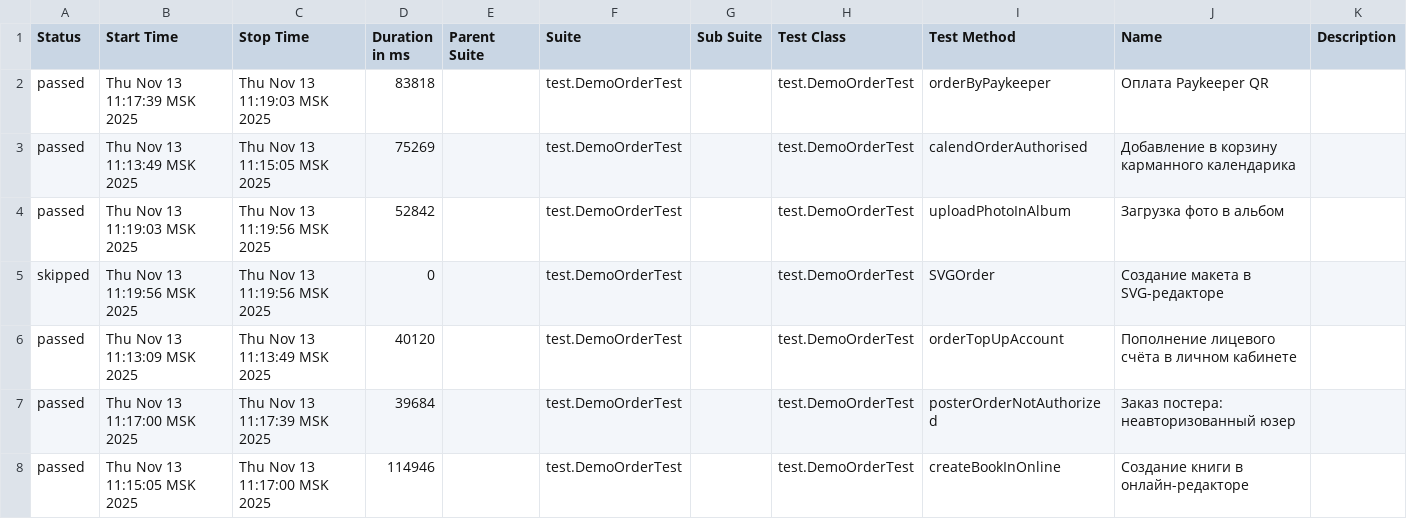
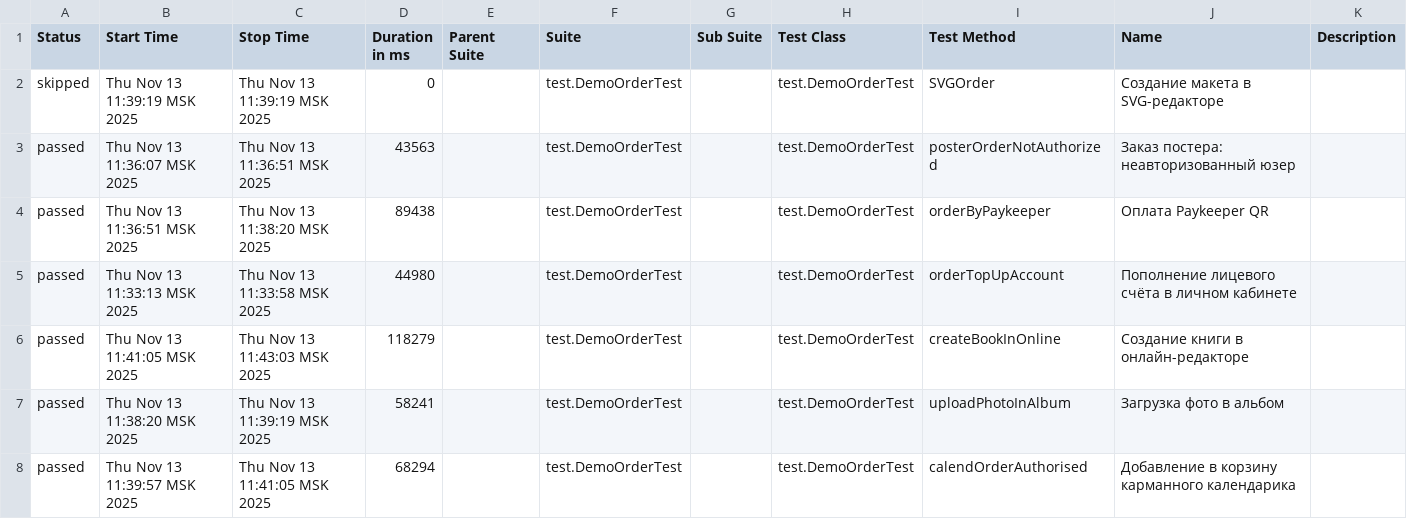
Before and after one commit to polinam-netprint/allure-reports-for-web, a CSV file: web-master/data/suites.csv, drawn as a sheet.

Commit message:
Update report for master

```diff
--- a/web-master/data/suites.csv
+++ b/web-master/data/suites.csv
@@ -1,8 +1,8 @@
 "Status","Start Time","Stop Time","Duration in ms","Parent Suite","Suite","Sub Suite","Test Class","Test Method","Name","Description"
-"passed","Thu Nov 13 11:17:39 MSK 2025","Thu Nov 13 11:19:03 MSK 2025","83818","","test.DemoOrderTest","","test.DemoOrderTest","orderByPaykeeper","Оплата Paykeeper QR",""
-"passed","Thu Nov 13 11:13:49 MSK 2025","Thu Nov 13 11:15:05 MSK 2025","75269","","test.DemoOrderTest","","test.DemoOrderTest","calendOrderAuthorised","Добавление в корзину карманного календарика",""
-"passed","Thu Nov 13 11:19:03 MSK 2025","Thu Nov 13 11:19:56 MSK 2025","52842","","test.DemoOrderTest","","test.DemoOrderTest","uploadPhotoInAlbum","Загрузка фото в альбом",""
-"skipped","Thu Nov 13 11:19:56 MSK 2025","Thu Nov 13 11:19:56 MSK 2025","0","","test.DemoOrderTest","","test.DemoOrderTest","SVGOrder","Создание макета в SVG-редакторе",""
-"passed","Thu Nov 13 11:13:09 MSK 2025","Thu Nov 13 11:13:49 MSK 2025","40120","","test.DemoOrderTest","","test.DemoOrderTest","orderTopUpAccount","Пополнение лицевого счёта в личном кабинете",""
-"passed","Thu Nov 13 11:17:00 MSK 2025","Thu Nov 13 11:17:39 MSK 2025","39684","","test.DemoOrderTest","","test.DemoOrderTest","posterOrderNotAuthorized","Заказ постера: неавторизованный юзер",""
-"passed","Thu Nov 13 11:15:05 MSK 2025","Thu Nov 13 11:17:00 MSK 2025","114946","","test.DemoOrderTest","","test.DemoOrderTest","createBookInOnline","Создание книги в онлайн-редакторе",""
+"skipped","Thu Nov 13 11:39:19 MSK 2025","Thu Nov 13 11:39:19 MSK 2025","0","","test.DemoOrderTest","","test.DemoOrderTest","SVGOrder","Создание макета в SVG-редакторе",""
+"passed","Thu Nov 13 11:36:07 MSK 2025","Thu Nov 13 11:36:51 MSK 2025","43563","","test.DemoOrderTest","","test.DemoOrderTest","posterOrderNotAuthorized","Заказ постера: неавторизованный юзер",""
+"passed","Thu Nov 13 11:36:51 MSK 2025","Thu Nov 13 11:38:20 MSK 2025","89438","","test.DemoOrderTest","","test.DemoOrderTest","orderByPaykeeper","Оплата Paykeeper QR",""
+"passed","Thu Nov 13 11:33:13 MSK 2025","Thu Nov 13 11:33:58 MSK 2025","44980","","test.DemoOrderTest","","test.DemoOrderTest","orderTopUpAccount","Пополнение лицевого счёта в личном кабинете",""
+"passed","Thu Nov 13 11:41:05 MSK 2025","Thu Nov 13 11:43:03 MSK 2025","118279","","test.DemoOrderTest","","test.DemoOrderTest","createBookInOnline","Создание книги в онлайн-редакторе",""
+"passed","Thu Nov 13 11:38:20 MSK 2025","Thu Nov 13 11:39:19 MSK 2025","58241","","test.DemoOrderTest","","test.DemoOrderTest","uploadPhotoInAlbum","Загрузка фото в альбом",""
+"passed","Thu Nov 13 11:39:57 MSK 2025","Thu Nov 13 11:41:05 MSK 2025","68294","","test.DemoOrderTest","","test.DemoOrderTest","calendOrderAuthorised","Добавление в корзину карманного календарика",""
```
Also changed, not shown: 24 other files.
